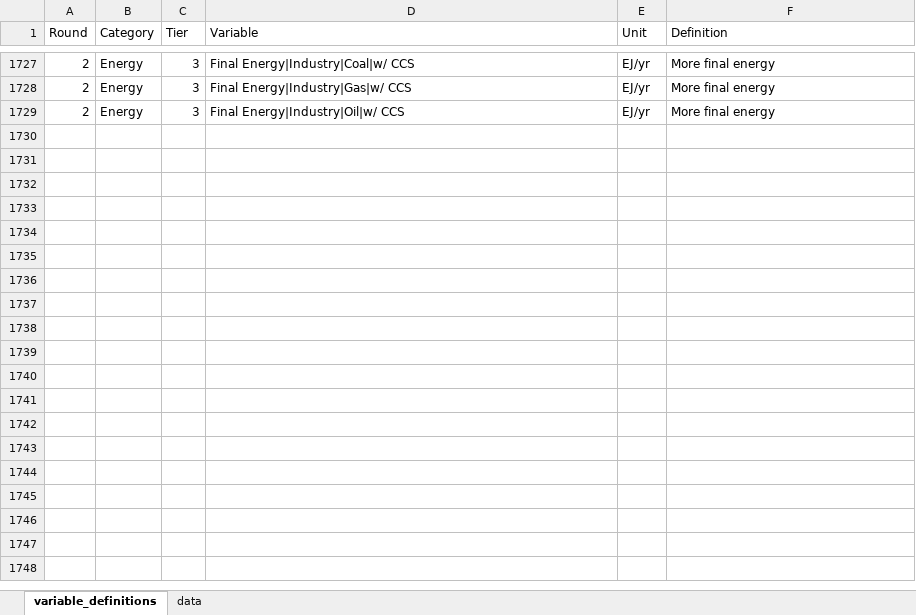
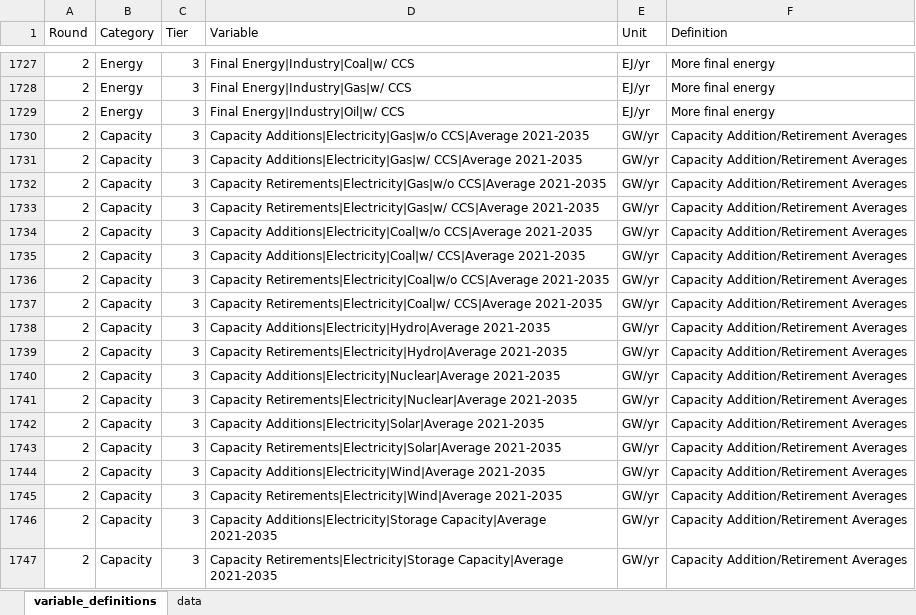
Before and after one commit to mobro-git/LEEP, an Excel workbook: data-raw/EMF37_data_template_R2_v2.xlsx, sheet variable_definitions, drawn as a sheet; only a part is shown, gaps mark what is left out; values as stored, in another font and other column widths than the file's, no borders; the diff names each change by its address in the sheet, - before the commit and + after, or states it on an @@ line.

```diff
--- a/data-raw/EMF37_data_template_R2_v2.xlsx (sheet variable_definitions)
+++ b/data-raw/EMF37_data_template_R2_v2.xlsx (sheet variable_definitions)
+row 1730: 2 | Capacity | 3 | Capacity Additions|Electricity|Gas|w/o CCS|Average 2021-2035 | GW/yr | Capacity Addition/Retirement Averages
+row 1731: 2 | Capacity | 3 | Capacity Additions|Electricity|Gas|w/ CCS|Average 2021-2035 | GW/yr | Capacity Addition/Retirement Averages
+row 1732: 2 | Capacity | 3 | Capacity Retirements|Electricity|Gas|w/o CCS|Average 2021-2035 | GW/yr | Capacity Addition/Retirement Averages
+row 1733: 2 | Capacity | 3 | Capacity Retirements|Electricity|Gas|w/ CCS|Average 2021-2035 | GW/yr | Capacity Addition/Retirement Averages
+row 1734: 2 | Capacity | 3 | Capacity Additions|Electricity|Coal|w/o CCS|Average 2021-2035 | GW/yr | Capacity Addition/Retirement Averages
+row 1735: 2 | Capacity | 3 | Capacity Additions|Electricity|Coal|w/ CCS|Average 2021-2035 | GW/yr | Capacity Addition/Retirement Averages
+row 1736: 2 | Capacity | 3 | Capacity Retirements|Electricity|Coal|w/o CCS|Average 2021-2035 | GW/yr | Capacity Addition/Retirement Averages
+row 1737: 2 | Capacity | 3 | Capacity Retirements|Electricity|Coal|w/ CCS|Average 2021-2035 | GW/yr | Capacity Addition/Retirement Averages
+row 1738: 2 | Capacity | 3 | Capacity Additions|Electricity|Hydro|Average 2021-2035 | GW/yr | Capacity Addition/Retirement Averages
+row 1739: 2 | Capacity | 3 | Capacity Retirements|Electricity|Hydro|Average 2021-2035 | GW/yr | Capacity Addition/Retirement Averages
+row 1740: 2 | Capacity | 3 | Capacity Additions|Electricity|Nuclear|Average 2021-2035 | GW/yr | Capacity Addition/Retirement Averages
+row 1741: 2 | Capacity | 3 | Capacity Retirements|Electricity|Nuclear|Average 2021-2035 | GW/yr | Capacity Addition/Retirement Averages
+row 1742: 2 | Capacity | 3 | Capacity Additions|Electricity|Solar|Average 2021-2035 | GW/yr | Capacity Addition/Retirement Averages
+row 1743: 2 | Capacity | 3 | Capacity Retirements|Electricity|Solar|Average 2021-2035 | GW/yr | Capacity Addition/Retirement Averages
+row 1744: 2 | Capacity | 3 | Capacity Additions|Electricity|Wind|Average 2021-2035 | GW/yr | Capacity Addition/Retirement Averages
+row 1745: 2 | Capacity | 3 | Capacity Retirements|Electricity|Wind|Average 2021-2035 | GW/yr | Capacity Addition/Retirement Averages
+row 1746: 2 | Capacity | 3 | Capacity Additions|Electricity|Storage Capacity|Average 2021-2035 | GW/yr | Capacity Addition/Retirement Averages
+row 1747: 2 | Capacity | 3 | Capacity Retirements|Electricity|Storage Capacity|Average 2021-2035 | GW/yr | Capacity Addition/Retirement Averages
```
Also changed, not shown: 15 other files.
